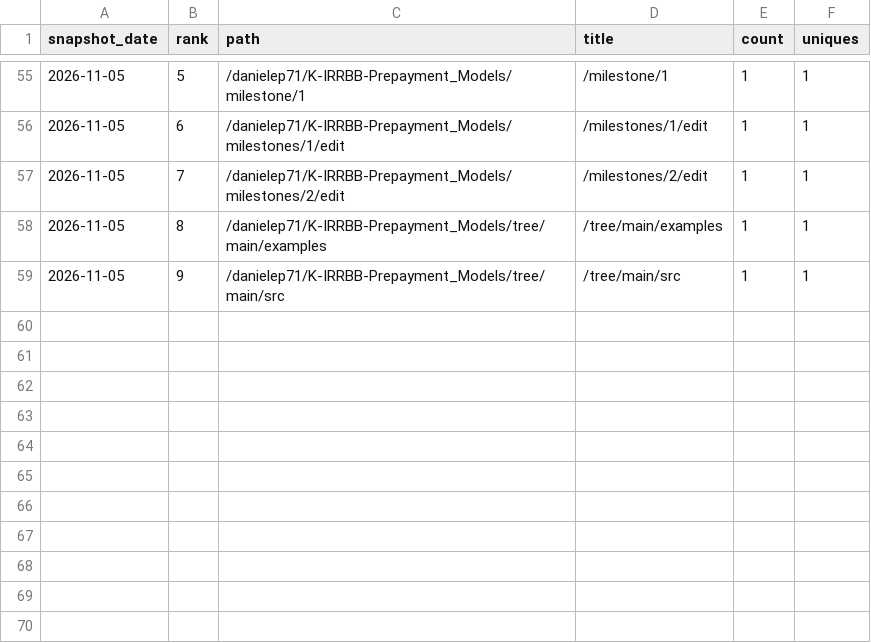
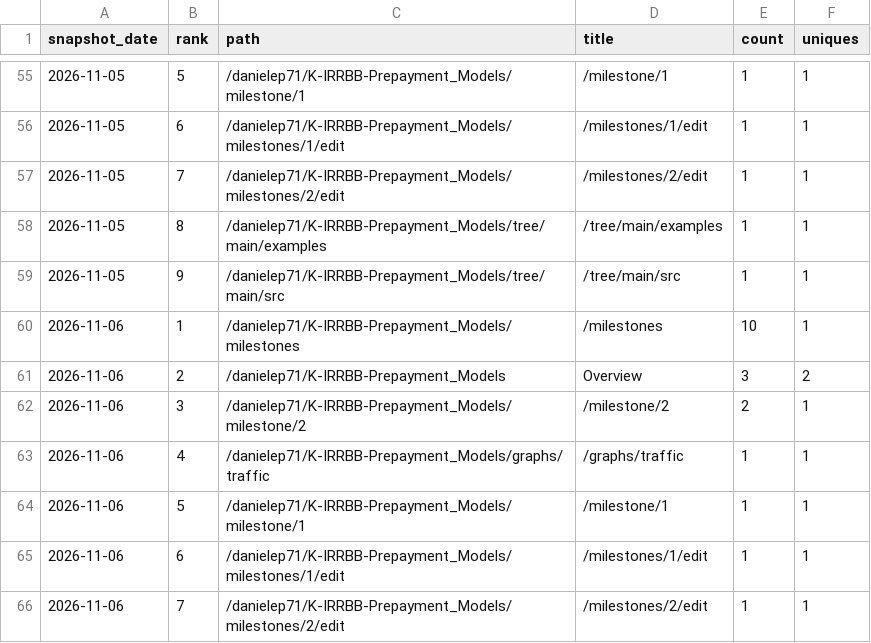
Before and after one commit to danielep71/K-IRRBB-Prepayment_Models, a CSV file: data/popular_paths.csv, drawn as a sheet; only a part is shown, gaps mark what is left out; the diff names each change by its address in the sheet, - before the commit and + after, or states it on an @@ line.

```diff
--- a/data/popular_paths.csv
+++ b/data/popular_paths.csv
+row 60: 2026-11-06 | 1 | /danielep71/K-IRRBB-Prepayment_Models/milestones | /milestones | 10 | 1
+row 61: 2026-11-06 | 2 | /danielep71/K-IRRBB-Prepayment_Models | Overview | 3 | 2
+row 62: 2026-11-06 | 3 | /danielep71/K-IRRBB-Prepayment_Models/milestone/2 | /milestone/2 | 2 | 1
+row 63: 2026-11-06 | 4 | /danielep71/K-IRRBB-Prepayment_Models/graphs/traffic | /graphs/traffic | 1 | 1
+row 64: 2026-11-06 | 5 | /danielep71/K-IRRBB-Prepayment_Models/milestone/1 | /milestone/1 | 1 | 1
+row 65: 2026-11-06 | 6 | /danielep71/K-IRRBB-Prepayment_Models/milestones/1/edit | /milestones/1/edit | 1 | 1
+row 66: 2026-11-06 | 7 | /danielep71/K-IRRBB-Prepayment_Models/milestones/2/edit | /milestones/2/edit | 1 | 1
```
Also changed, not shown: data/referrers.csv, data/traffic.csv, 3 other files.
